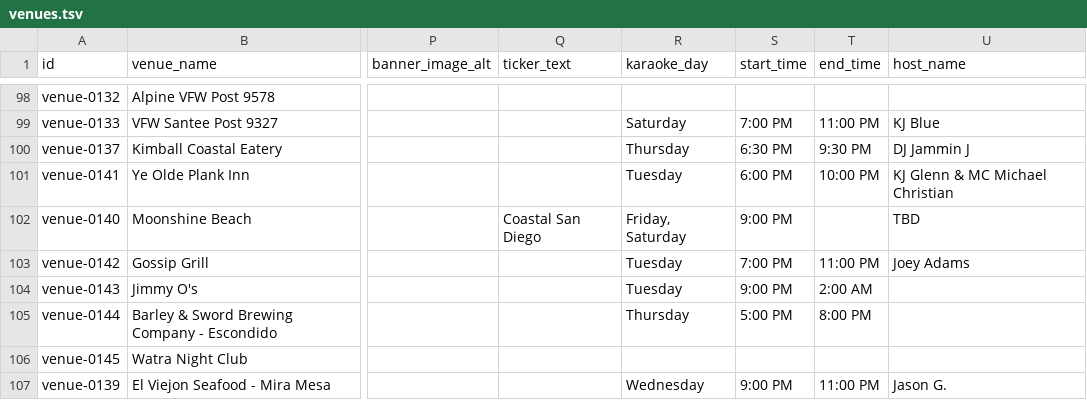
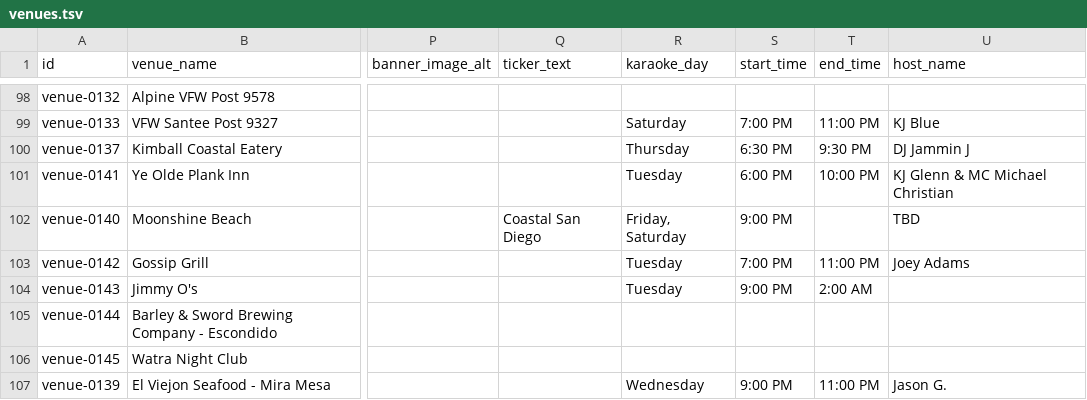
Before and after one commit to whiteinkcreates/singhub, a TSV file: public/data/venues.tsv, drawn as a sheet; only a part is shown, gaps mark what is left out; the diff covers the shown part only; the diff names each change by its address in the sheet, - before the commit and + after, or states it on an @@ line.

```diff
--- a/public/data/venues.tsv
+++ b/public/data/venues.tsv
-R105 (karaoke_day): Thursday
+R105 (karaoke_day): (empty)
-S105 (start_time): 5:00 PM
+S105 (start_time): (empty)
-T105 (end_time): 8:00 PM
+T105 (end_time): (empty)
```
Also changed, not shown: 2 added rows and 9 edited cells elsewhere in this file, public/data/events_by_night.tsv, 3 other files.
